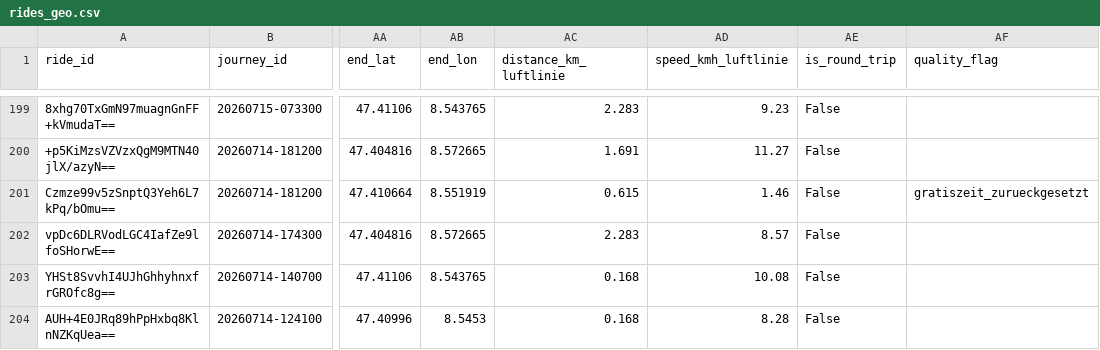
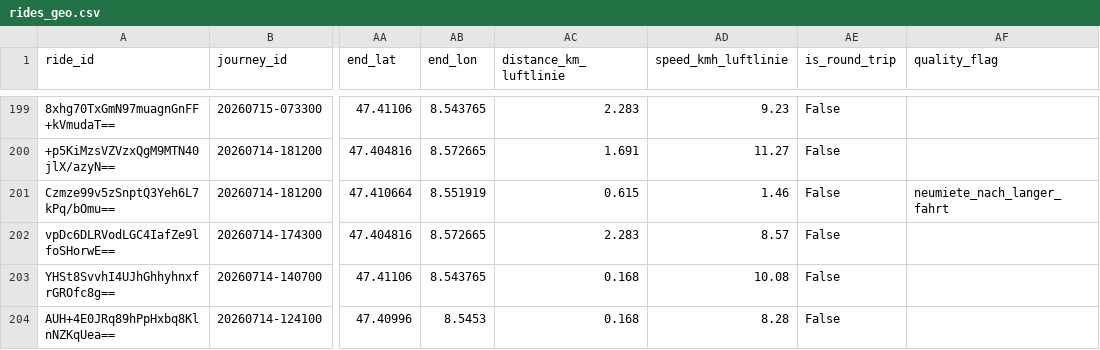
Before and after one commit to CristianRavalli/publibike-rides, a CSV file: data/beispiel/rides_geo.csv, drawn as a sheet; only a part is shown, gaps mark what is left out; the diff names each change by its address in the sheet, - before the commit and + after, or states it on an @@ line.

```diff
--- a/data/beispiel/rides_geo.csv
+++ b/data/beispiel/rides_geo.csv
-AF201 (quality_flag): gratiszeit_zurueckgesetzt
+AF201 (quality_flag): neumiete_nach_langer_fahrt
```
Also changed, not shown: 9 other files.
